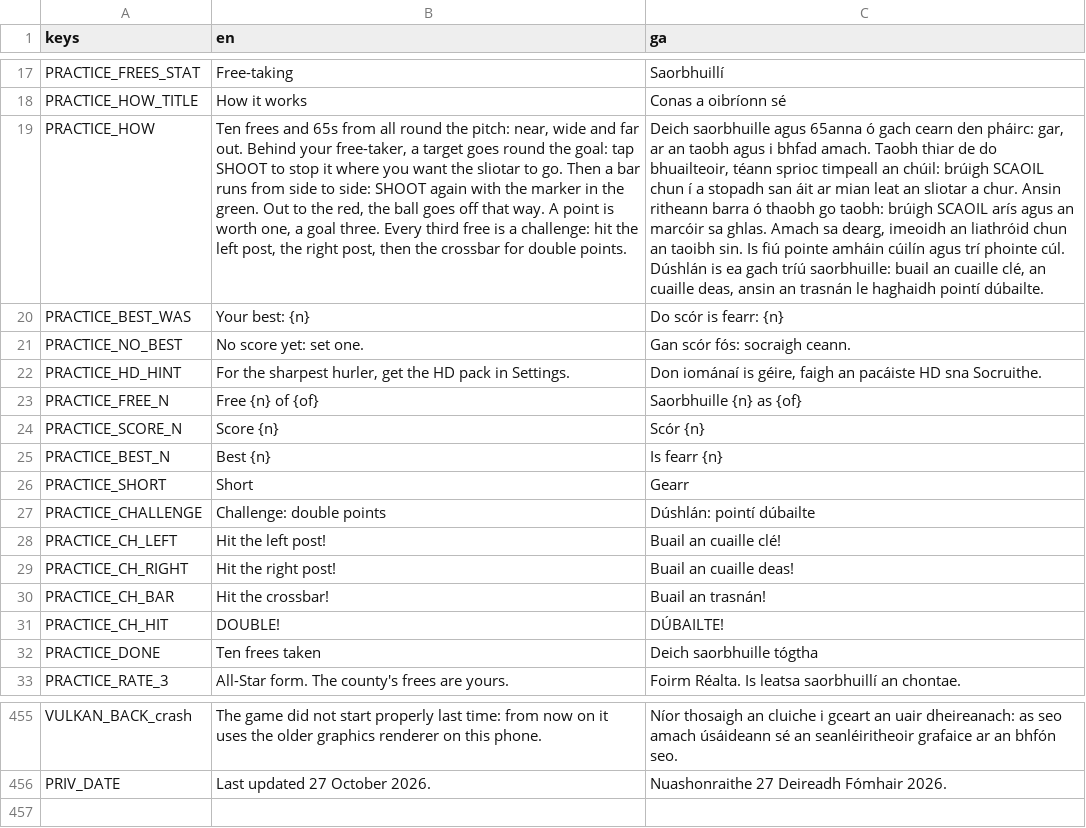
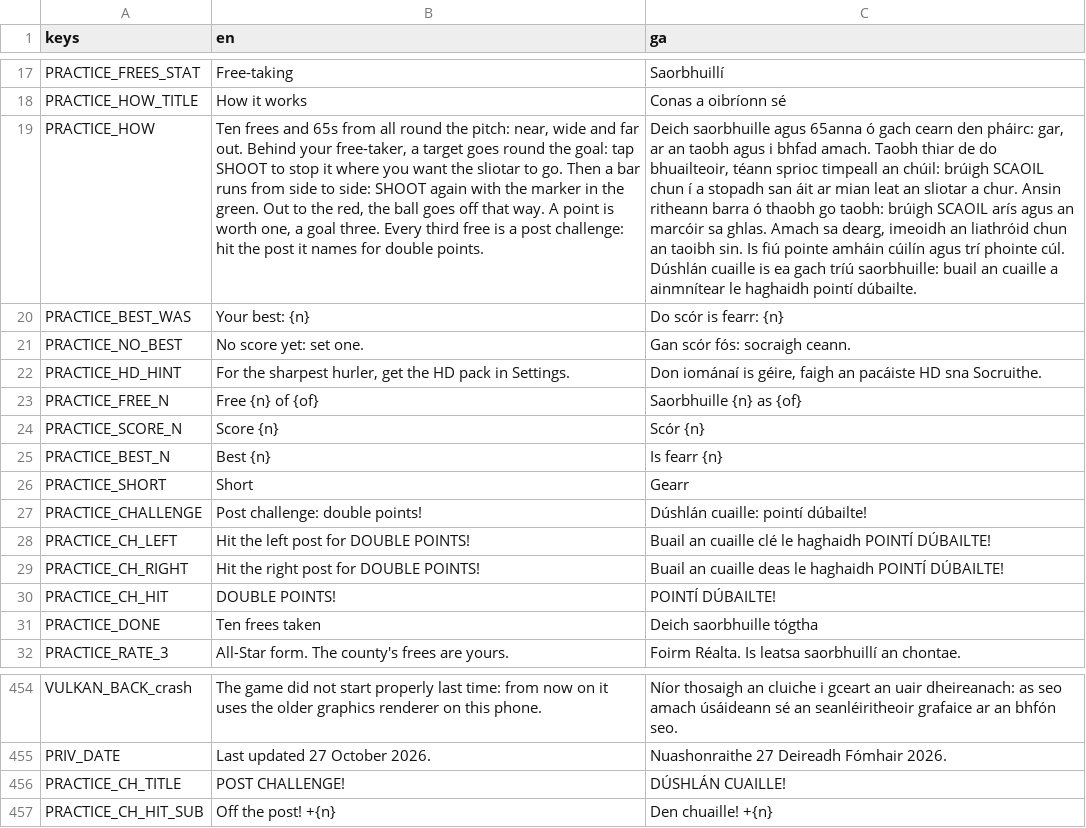
Before and after one commit to joshnason8-lab/ghost-kit-pages, a CSV file: hurling-game/i18n/strings.csv, drawn as a sheet; only a part is shown, gaps mark what is left out; removed rows and columns are numbered as before the commit, all else as after; the diff names each change by its address in the sheet, - before the commit and + after, or states it on an @@ line.

```diff
--- a/hurling-game/i18n/strings.csv
+++ b/hurling-game/i18n/strings.csv
-B19 (en): …is a challenge: hit the left post, the right post, then the crossbar for double…
+B19 (en): …is a post challenge: hit the post it names for double…
-C19 (ga): …cúl. Dúshlán is ea gach tríú saorbhuille: buail an cuaille clé, an cuaille deas, ansin an trasnán le haghaidh…
+C19 (ga): …cúl. Dúshlán cuaille is ea gach tríú saorbhuille: buail an cuaille a ainmnítear le haghaidh…
-B27 (en): Challenge: double points
+B27 (en): Post challenge: double points!
-C27 (ga): Dúshlán: pointí dúbailte
+C27 (ga): Dúshlán cuaille: pointí dúbailte!
-B28 (en): Hit the left post!
+B28 (en): Hit the left post for DOUBLE POINTS!
-C28 (ga): Buail an cuaille clé!
+C28 (ga): Buail an cuaille clé le haghaidh POINTÍ DÚBAILTE!
-B29 (en): Hit the right post!
+B29 (en): Hit the right post for DOUBLE POINTS!
-C29 (ga): Buail an cuaille deas!
+C29 (ga): Buail an cuaille deas le haghaidh POINTÍ DÚBAILTE!
-row 30: PRACTICE_CH_BAR | Hit the crossbar! | Buail an trasnán!
-B30 (en): DOUBLE!
+B30 (en): DOUBLE POINTS!
-C30 (ga): DÚBAILTE!
+C30 (ga): POINTÍ DÚBAILTE!
+row 456: PRACTICE_CH_TITLE | POST CHALLENGE! | DÚSHLÁN CUAILLE!
+row 457: PRACTICE_CH_HIT_SUB | Off the post! +{n} | Den chuaille! +{n}
```
Also changed, not shown: 26 other files.
